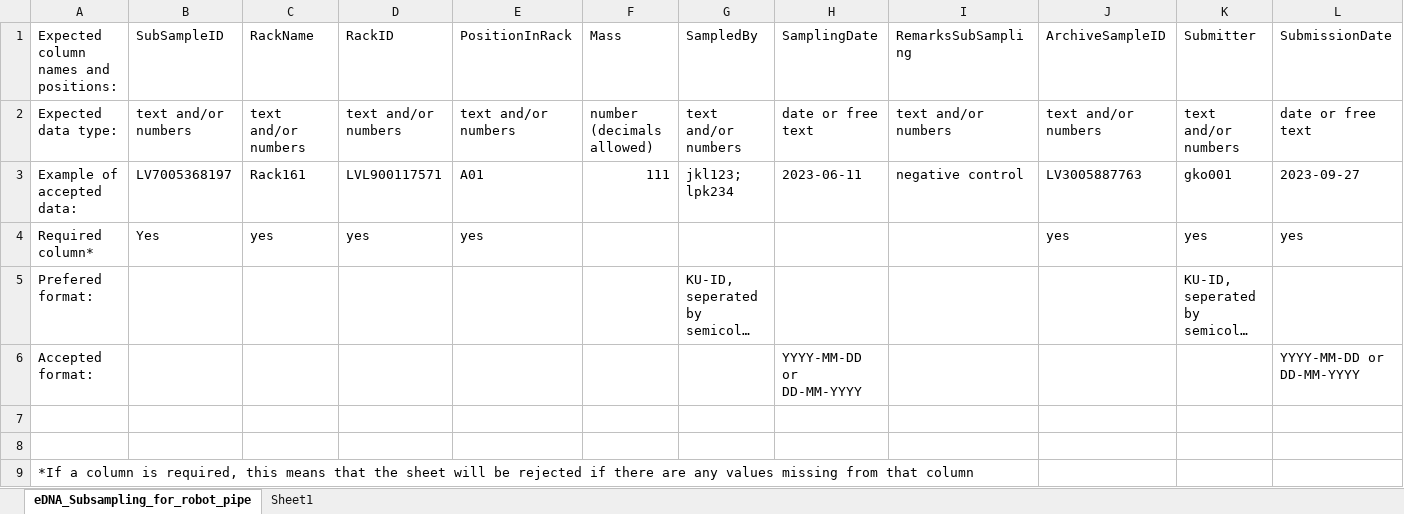
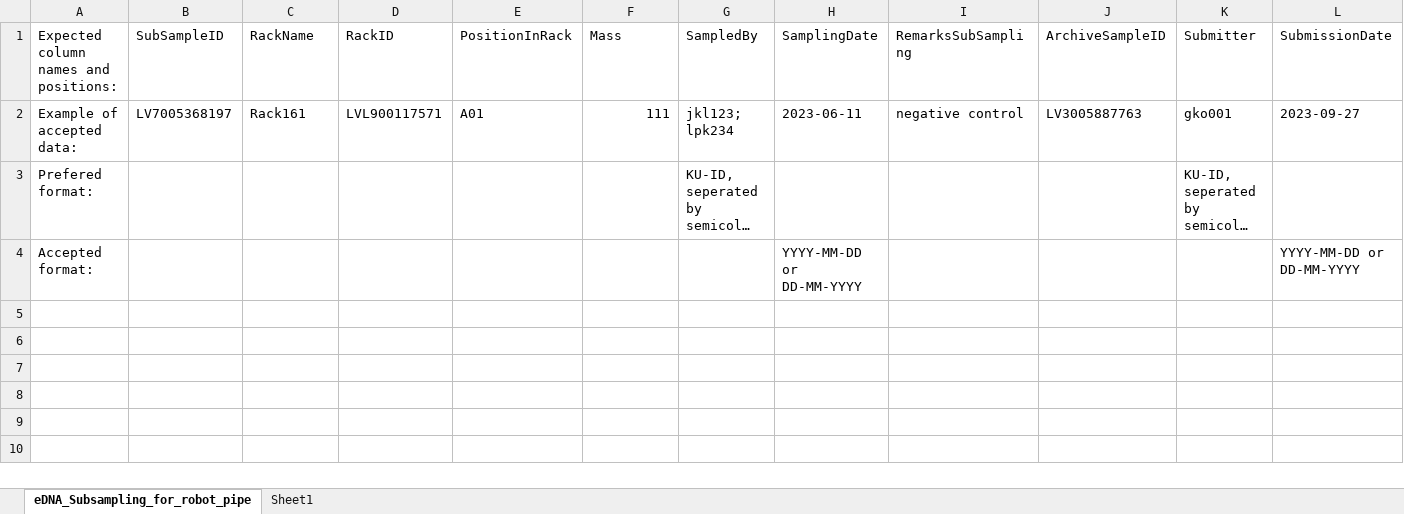
Before and after one commit to magnujo/gg-metadatabase-ui, an Excel workbook: static/example_sheets_online/eDNA robot sampling.xlsx, sheet eDNA_Subsampling_for_robot_pipe, drawn as a sheet; only a part is shown; long unchanged cells end in …; values as stored, in another font and other column widths than the file's, no borders; table styles not drawn; rows hold the shown columns only; the diff names each change by its address in the sheet, - before the commit and + after, or states it on an @@ line.

```diff
--- a/static/example_sheets_online/eDNA robot sampling.xlsx (sheet eDNA_Subsampling_for_robot_pipe)
+++ b/static/example_sheets_online/eDNA robot sampling.xlsx (sheet eDNA_Subsampling_for_robot_pipe)
-row 2: Expected data type: | text and/or numbers | text and/or numbers | text and/or numbers | text and/or numbers | number (decimals allowed) | text and/or numbers | date or free text | text and/or numbers | text and/or numbers | text and/or numbers | date or free text
-row 4: Required column* | Yes | yes | yes | yes |  |  |  |  | yes | yes | yes
-row 7: (empty)
-row 8: (empty)
-row 9: *If a column is required, this means that the sheet will be rejected if there are any values missing from that column
```
Also changed, not shown: static/example_sheets_online/eDNA archive sampling.xlsx, test.xlsx, 6 other files.
